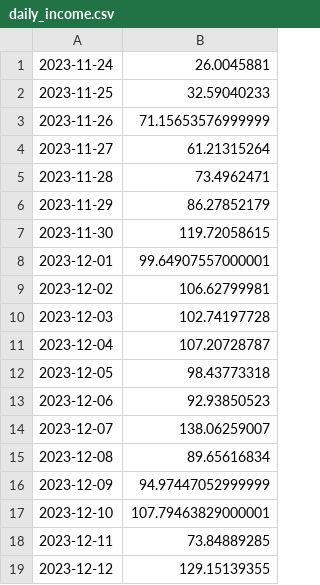
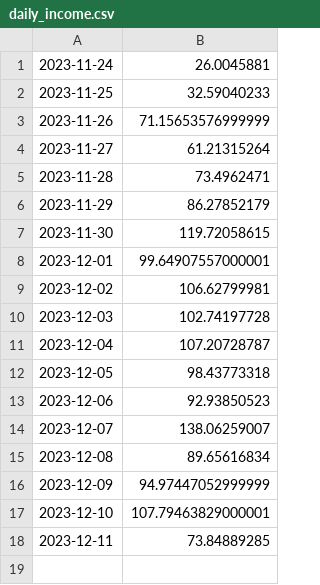
Before and after one commit to bitbili/ann_avo, a CSV file: daily_income.csv, drawn as a sheet.

Commit message:
Update daily_income.csv

```diff
--- a/daily_income.csv
+++ b/daily_income.csv
@@ -18,2 +18 @@
 2023-12-11,73.84889285
-2023-12-12,129.15139355
```
